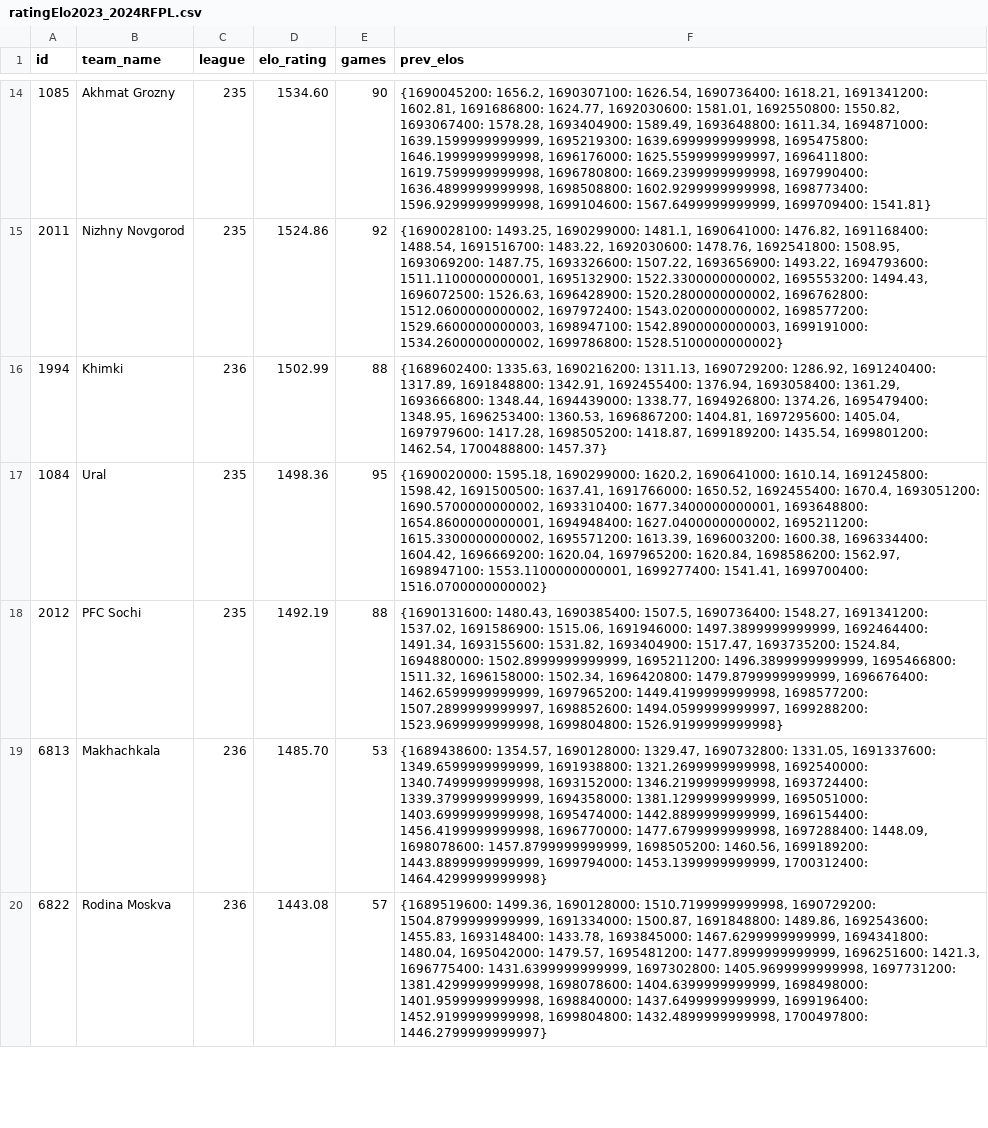
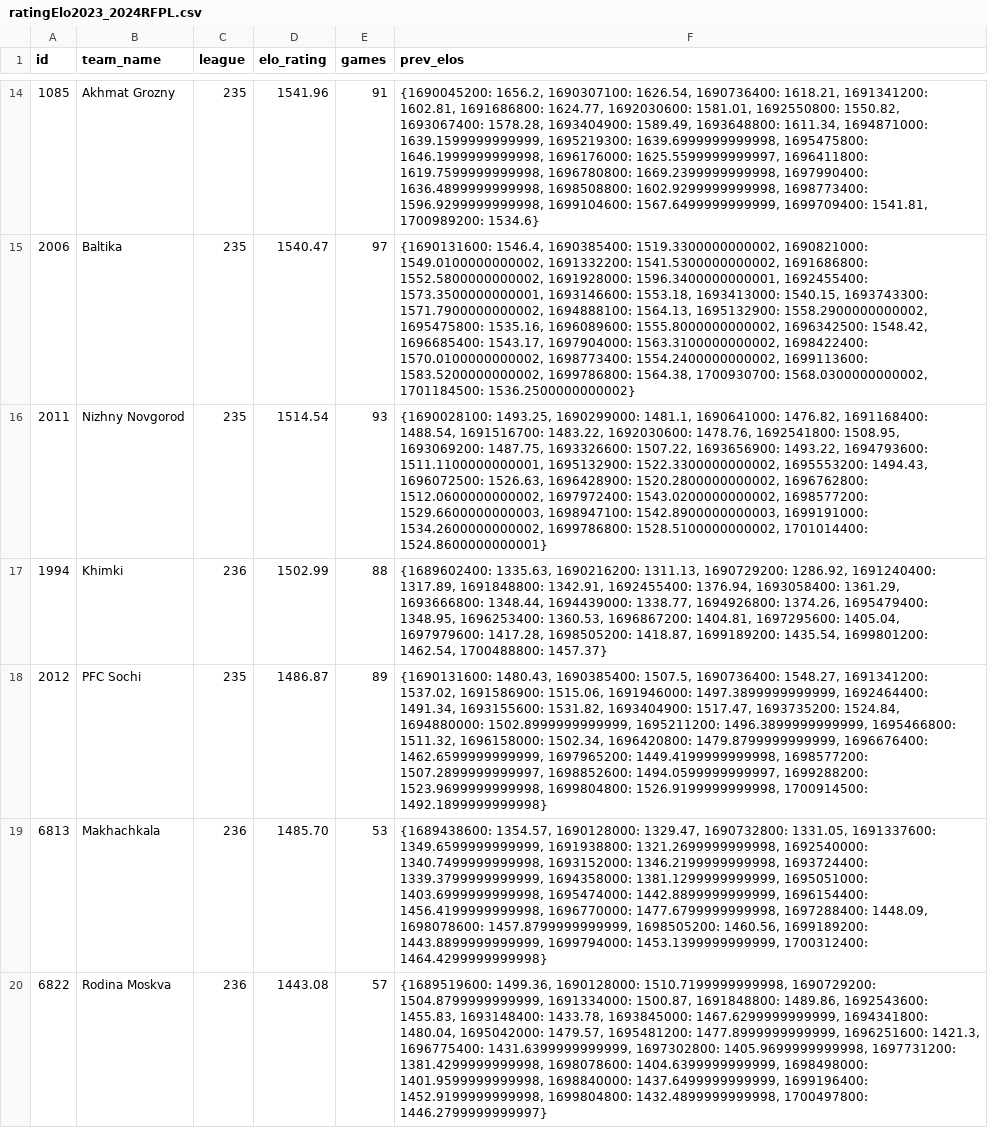
Before and after one commit to Artemirks/football-neuron-system, a CSV file: server/src/neural/elo/csv/Russia/2023/ratingElo2023_2024RFPL.csv, drawn as a sheet; only a part is shown, gaps mark what is left out; removed rows and columns are numbered as before the commit, all else as after; the diff covers the shown part only; the diff names each change by its address in the sheet, - before the commit and + after, or states it on an @@ line.

```diff
--- a/server/src/neural/elo/csv/Russia/2023/ratingElo2023_2024RFPL.csv
+++ b/server/src/neural/elo/csv/Russia/2023/ratingElo2023_2024RFPL.csv
-D14 (elo_rating): 1534.60
+D14 (elo_rating): 1541.96
-E14 (games): 90
+E14 (games): 91
-F14 (prev_elos): …1567.6499999999999, 1699709400: 1541.81}
+F14 (prev_elos): …1567.6499999999999, 1699709400: 1541.81, 1700989200: 1534.6}
+row 15: 2006 | Baltika | 235 | 1540.47 | 97 | {1690131600: 1546.4, 1690385400: 1519.3300000000002, 1690821000: 1549.0100000000002, 1691332200: 1541.5300000000002, 1691686800: 1552.5800000000002, 1691928000: 1596.3400000000001, 1692455400: 1573.3500000000001, 1693146600: 1553.18, 1693413000: 1540.15, 1693743300: 1571.7900000000002, 1694888100: 1564.13, 1695132900: 1558.2900000000002, 1695475800: 1535.16, 1696089600: 1555.8000000000002, 1696342500: 1548.42, 1696685400: 1543.17, 1697904000: 1563.3100000000002, 1698422400: 1570.0100000000002, 1698773400: 1554.2400000000002, 1699113600: 1583.5200000000002, 1699786800: 1564.38, 1700930700: 1568.0300000000002, 1701184500: 1536.2500000000002}
-D16 (elo_rating): 1524.86
+D16 (elo_rating): 1514.54
-E16 (games): 92
+E16 (games): 93
-F16 (prev_elos): …1534.2600000000002, 1699786800: 1528.5100000000002}
+F16 (prev_elos): …1534.2600000000002, 1699786800: 1528.5100000000002, 1701014400: 1524.8600000000001}
-row 17: 1084 | Ural | 235 | 1498.36 | 95 | {1690020000: 1595.18, 1690299000: 1620.2, 1690641000: 1610.14, 1691245800: 1598.42, 1691500500: 1637.41, 1691766000: 1650.52, 1692455400: 1670.4, 1693051200: 1690.5700000000002, 1693310400: 1677.3400000000001, 1693648800: 1654.8600000000001, 1694948400: 1627.0400000000002, 1695211200: 1615.3300000000002, 1695571200: 1613.39, 1696003200: 1600.38, 1696334400: 1604.42, 1696669200: 1620.04, 1697965200: 1620.84, 1698586200: 1562.97, 1698947100: 1553.1100000000001, 1699277400: 1541.41, 1699700400: 1516.0700000000002}
-D18 (elo_rating): 1492.19
+D18 (elo_rating): 1486.87
-E18 (games): 88
+E18 (games): 89
-F18 (prev_elos): …1523.9699999999998, 1699804800: 1526.9199999999998}
+F18 (prev_elos): …1523.9699999999998, 1699804800: 1526.9199999999998, 1700914500: 1492.1899999999998}
```
Also changed, not shown: 4 added rows, 4 removed rows and 24 edited cells elsewhere in this file, server/src/neural/elo/csv/England/2023/PL.csv, server/src/neural/elo/csv/England/2023/ratingElo2023_2024PL.csv, 39 other files.
